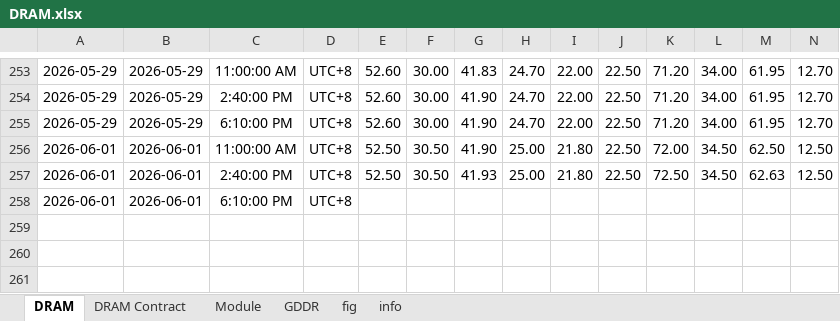
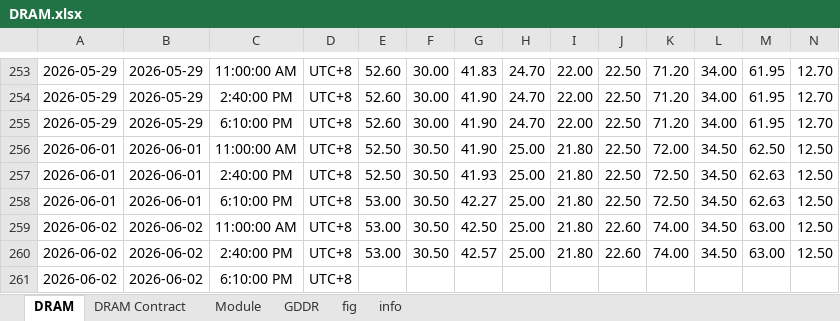
Before and after one commit to Tommylee1013/AlternativeData, an Excel workbook: data/industry/TrendForce/DRAM.xlsx, sheet DRAM, drawn as a sheet; only a part is shown, gaps mark what is left out; values as stored, in another font and other column widths than the file's, no borders; addresses are those after the commit; rows hold the shown columns only; the diff names each change by its address in the sheet, - before the commit and + after, or states it on an @@ line.

```diff
--- a/data/industry/TrendForce/DRAM.xlsx (sheet DRAM)
+++ b/data/industry/TrendForce/DRAM.xlsx (sheet DRAM)
+row 258: 2026-06-01 | 2026-06-01 | 6:10:00 PM | UTC+8 | 53.00 | 30.50 | 42.27 | 25.00 | 21.80 | 22.50 | 72.50 | 34.50 | 62.63 | 12.50
+row 259: 2026-06-02 | 2026-06-02 | 11:00:00 AM | UTC+8 | 53.00 | 30.50 | 42.50 | 25.00 | 21.80 | 22.60 | 74.00 | 34.50 | 63.00 | 12.50
+row 260: 2026-06-02 | 2026-06-02 | 2:40:00 PM | UTC+8 | 53.00 | 30.50 | 42.57 | 25.00 | 21.80 | 22.60 | 74.00 | 34.50 | 63.00 | 12.50
-A261: 2026-06-01
+A261: 2026-06-02
-B261: 2026-06-01
+B261: 2026-06-02
```
Also changed, not shown: sheet DRAM Contract, charts or pictures, data/commodity/AAA Gasoline.xlsx, data/freight/HARPEX.xlsx, 4 other files.
